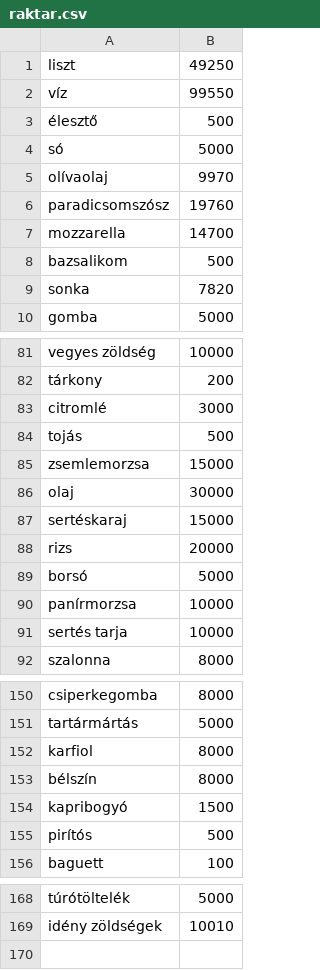
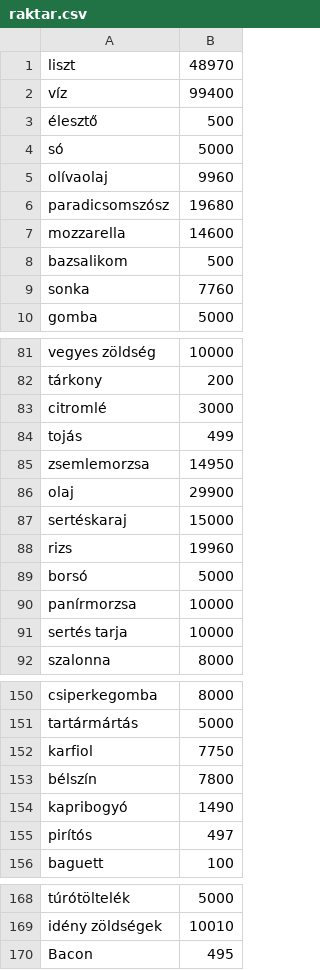
Before and after one commit to Koczka01/Etterem, a CSV file: raktar.csv, drawn as a sheet; only a part is shown, gaps mark what is left out; the diff covers the shown part only.

```diff
--- a/raktar.csv
+++ b/raktar.csv
@@ -1,10 +1,10 @@
-liszt;49250
-víz;99550
+liszt;48970
+víz;99400
 élesztő;500
 só;5000
-olívaolaj;9970
-paradicsomszósz;19760
-mozzarella;14700
+olívaolaj;9960
+paradicsomszósz;19680
+mozzarella;14600
 bazsalikom;500
-sonka;7820
+sonka;7760
 gomba;5000
@@ -83,7 +83,7 @@ tárkony;200
 citromlé;3000
-tojás;500
-zsemlemorzsa;15000
-olaj;30000
+tojás;499
+zsemlemorzsa;14950
+olaj;29900
 sertéskaraj;15000
-rizs;20000
+rizs;19960
 borsó;5000
@@ -151,6 +151,6 @@ csiperkegomba;8000
 tartármártás;5000
-karfiol;8000
-bélszín;8000
-kapribogyó;1500
-pirítós;500
+karfiol;7750
+bélszín;7800
+kapribogyó;1490
+pirítós;497
 baguett;100
@@ -169 +169,2 @@ túrótöltelék;5000
 idény zöldségek;10010
+Bacon;495
```
Also changed, not shown: 10 edited cells elsewhere in this file, menu.csv, recept.csv, 4 other files.
